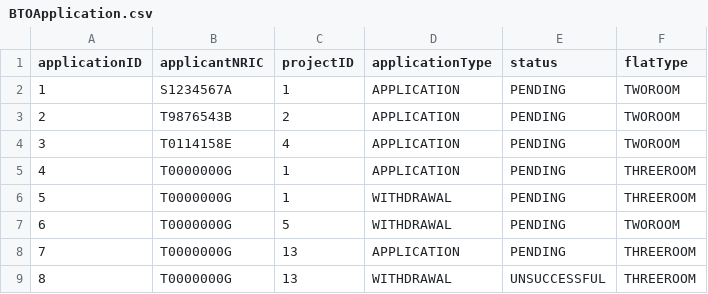
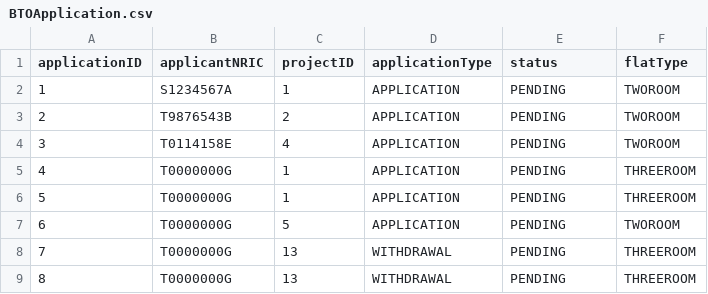
Before and after one commit to Zian00/SC2002-BTO, a CSV file: assets/BTOApplication.csv, drawn as a sheet.

Commit message:
[DONE] appliant  application menu

```diff
--- a/assets/BTOApplication.csv
+++ b/assets/BTOApplication.csv
@@ -5,5 +5,5 @@ applicationID,applicantNRIC,projectID,applicationType,status,flatType
 4,T0000000G,1,APPLICATION,PENDING,THREEROOM
-5,T0000000G,1,WITHDRAWAL,PENDING,THREEROOM
-6,T0000000G,5,WITHDRAWAL,PENDING,TWOROOM
-7,T0000000G,13,APPLICATION,PENDING,THREEROOM
-8,T0000000G,13,WITHDRAWAL,UNSUCCESSFUL,THREEROOM
+5,T0000000G,1,APPLICATION,PENDING,THREEROOM
+6,T0000000G,5,APPLICATION,PENDING,TWOROOM
+7,T0000000G,13,WITHDRAWAL,PENDING,THREEROOM
+8,T0000000G,13,WITHDRAWAL,PENDING,THREEROOM
```
Also changed, not shown: assets/userList.csv, 5 other files.
